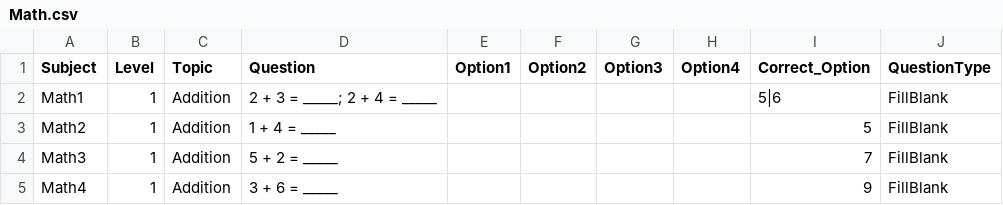
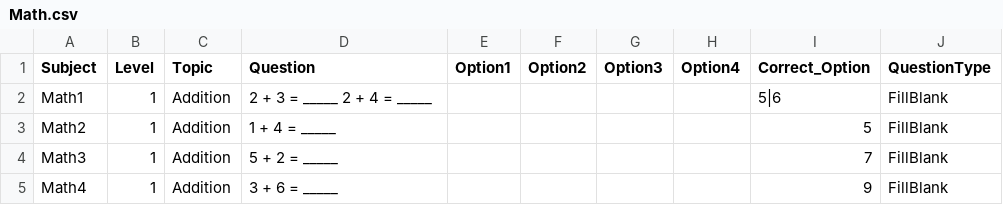
Before and after one commit to ParthoSarothiDas/mcq-data, a CSV file: learn_with_fun/Math.csv, drawn as a sheet; only a part is shown.

Commit message:
Update Math.csv

```diff
--- a/learn_with_fun/Math.csv
+++ b/learn_with_fun/Math.csv
@@ -1,3 +1,3 @@
 Subject,Level,Topic,Question,Option1,Option2,Option3,Option4,Correct_Option,QuestionType
-Math1,1,Addition,2 + 3 = _____; 2 + 4 = _____,,,,,5|6,FillBlank
+Math1,1,Addition,2 + 3 = _____ 2 + 4 = _____,,,,,5|6,FillBlank
 Math2,1,Addition,1 + 4 = _____,,,,,5,FillBlank
```
